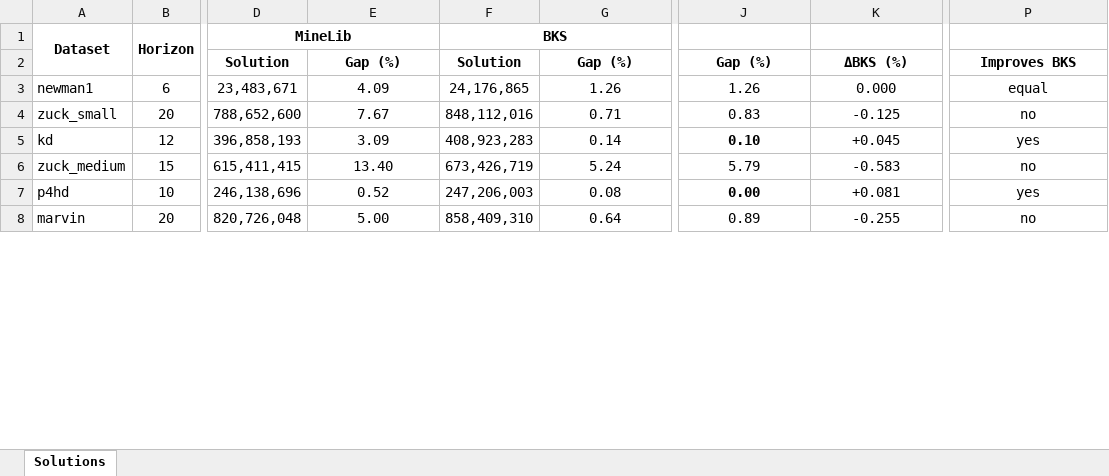
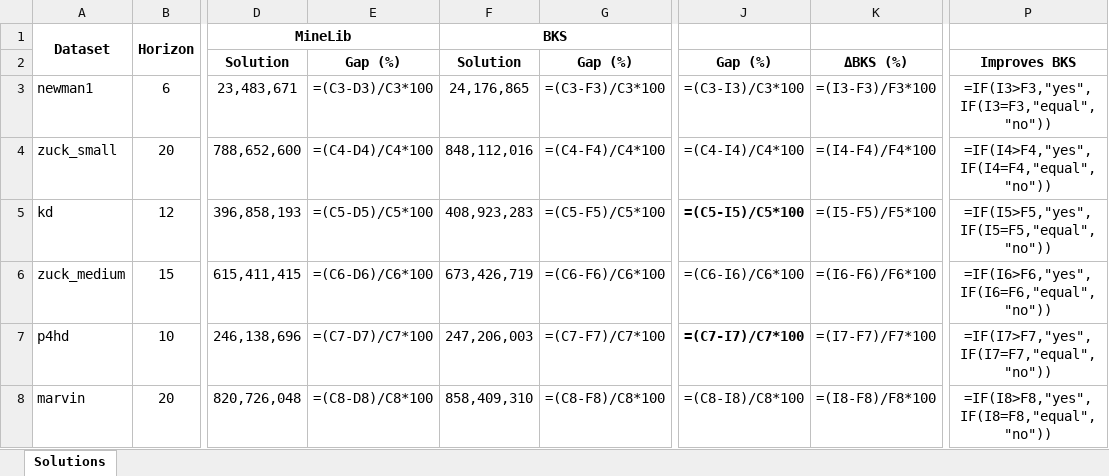
Before and after one commit to douglasmazzinghy/2026-MME, an Excel workbook: Results_Summary.xlsx, sheet Solutions, drawn as a sheet; only a part is shown, gaps mark what is left out; values as stored, in another font and other column widths than the file's, no borders; formulas without a stored value are shown as written; the diff covers the shown part only; the diff names each change by its address in the sheet, - before the commit and + after, or states it on an @@ line.

Commit message:
Add files via upload

```diff
--- a/Results_Summary.xlsx (sheet Solutions)
+++ b/Results_Summary.xlsx (sheet Solutions)
-E3: 4.09
+E3: =(C3-D3)/C3*100
-G3: 1.26
+G3: =(C3-F3)/C3*100
-J3: 1.26
+J3: =(C3-I3)/C3*100
-K3: 0.000
+K3: =(I3-F3)/F3*100
-P3: equal
+P3: =IF(I3>F3,"yes",IF(I3=F3,"equal","no"))
-E4: 7.67
+E4: =(C4-D4)/C4*100
-G4: 0.71
+G4: =(C4-F4)/C4*100
-J4: 0.83
+J4: =(C4-I4)/C4*100
-K4: -0.125
+K4: =(I4-F4)/F4*100
-P4: no
+P4: =IF(I4>F4,"yes",IF(I4=F4,"equal","no"))
-E5: 3.09
+E5: =(C5-D5)/C5*100
-G5: 0.14
+G5: =(C5-F5)/C5*100
-J5: 0.10
+J5: =(C5-I5)/C5*100
-K5: +0.045
+K5: =(I5-F5)/F5*100
-P5: yes
+P5: =IF(I5>F5,"yes",IF(I5=F5,"equal","no"))
-E6: 13.40
+E6: =(C6-D6)/C6*100
-G6: 5.24
+G6: =(C6-F6)/C6*100
-J6: 5.79
+J6: =(C6-I6)/C6*100
-K6: -0.583
+K6: =(I6-F6)/F6*100
-P6: no
+P6: =IF(I6>F6,"yes",IF(I6=F6,"equal","no"))
-E7: 0.52
+E7: =(C7-D7)/C7*100
-G7: 0.08
+G7: =(C7-F7)/C7*100
-J7: 0.00
+J7: =(C7-I7)/C7*100
-K7: +0.081
+K7: =(I7-F7)/F7*100
-P7: yes
+P7: =IF(I7>F7,"yes",IF(I7=F7,"equal","no"))
-E8: 5.00
+E8: =(C8-D8)/C8*100
-G8: 0.64
+G8: =(C8-F8)/C8*100
-J8: 0.89
+J8: =(C8-I8)/C8*100
-K8: -0.255
+K8: =(I8-F8)/F8*100
-P8: no
+P8: =IF(I8>F8,"yes",IF(I8=F8,"equal","no"))
```
Also changed, not shown: 29 edited cells elsewhere in this sheet.
